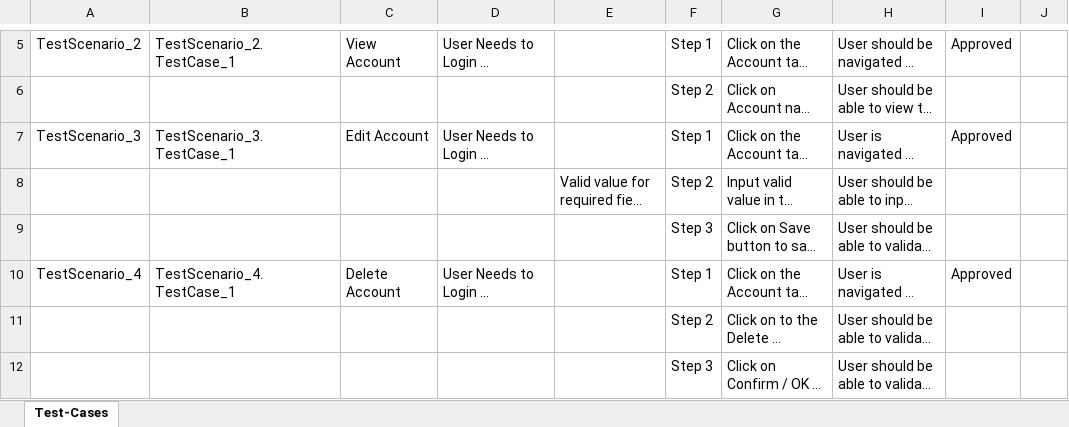
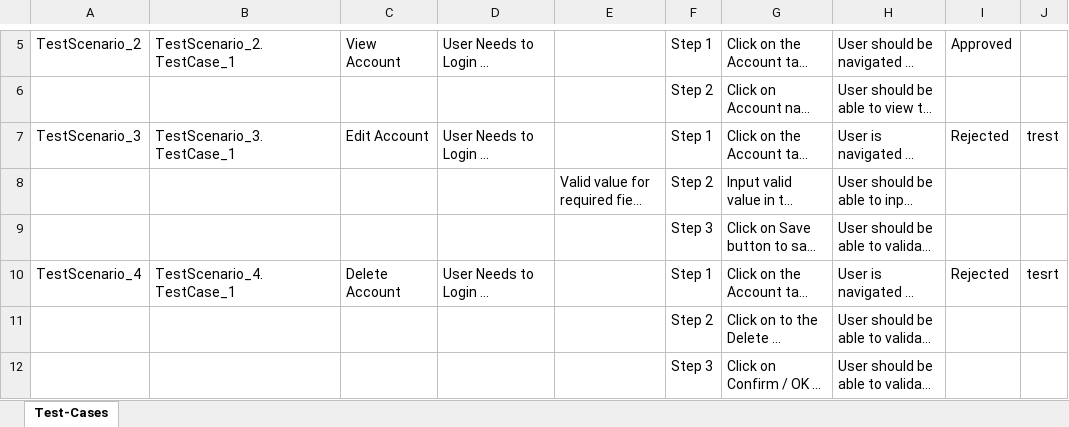
Before and after one commit to ShaikMohamedIrfan/newdyna, an Excel workbook: dynamicaccount.xlsx, sheet Test-Cases, drawn as a sheet; only a part is shown, gaps mark what is left out; long unchanged cells end in …; values as stored, in another font and other column widths than the file's, no borders; table styles not drawn; the diff names each change by its address in the sheet, - before the commit and + after, or states it on an @@ line.

Commit message:
Add files via upload

```diff
--- a/dynamicaccount.xlsx (sheet Test-Cases)
+++ b/dynamicaccount.xlsx (sheet Test-Cases)
-I7: Approved
+I7: Rejected
-J7: (empty)
+J7: trest
-I10: Approved
+I10: Rejected
-J10: (empty)
+J10: tesrt
```
